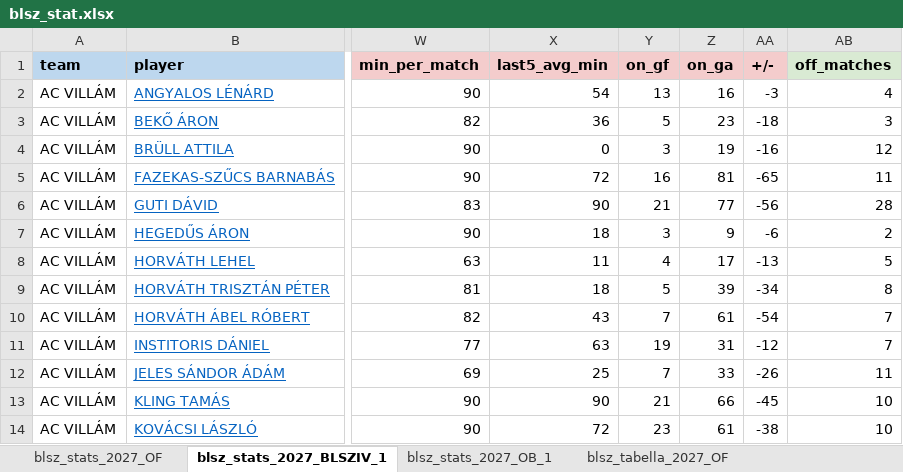
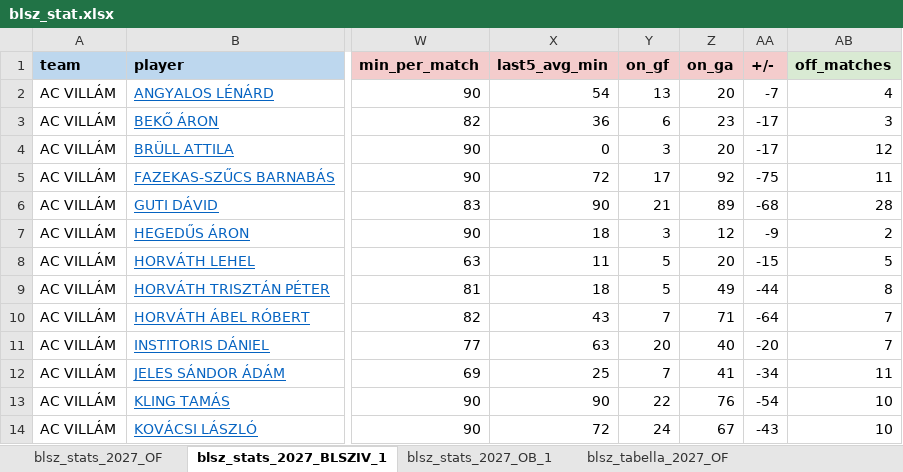
Before and after one commit to akinemazaki/blsz-stat, an Excel workbook: blsz_stat.xlsx, sheet blsz_stats_2027_BLSZIV_1, drawn as a sheet; only a part is shown, gaps mark what is left out; values as stored, in another font and other column widths than the file's, no borders; the diff covers the shown part only; the diff names each change by its address in the sheet, - before the commit and + after, or states it on an @@ line.

```diff
--- a/blsz_stat.xlsx (sheet blsz_stats_2027_BLSZIV_1)
+++ b/blsz_stat.xlsx (sheet blsz_stats_2027_BLSZIV_1)
-Z2 (on_ga): 16
+Z2 (on_ga): 20
-AA2 (+/-): -3
+AA2 (+/-): -7
-Y3 (on_gf): 5
+Y3 (on_gf): 6
-AA3 (+/-): -18
+AA3 (+/-): -17
-Z4 (on_ga): 19
+Z4 (on_ga): 20
-AA4 (+/-): -16
+AA4 (+/-): -17
-Y5 (on_gf): 16
+Y5 (on_gf): 17
-Z5 (on_ga): 81
+Z5 (on_ga): 92
-AA5 (+/-): -65
+AA5 (+/-): -75
-Z6 (on_ga): 77
+Z6 (on_ga): 89
-AA6 (+/-): -56
+AA6 (+/-): -68
-Z7 (on_ga): 9
+Z7 (on_ga): 12
-AA7 (+/-): -6
+AA7 (+/-): -9
-Y8 (on_gf): 4
+Y8 (on_gf): 5
-Z8 (on_ga): 17
+Z8 (on_ga): 20
-AA8 (+/-): -13
+AA8 (+/-): -15
-Z9 (on_ga): 39
+Z9 (on_ga): 49
-AA9 (+/-): -34
+AA9 (+/-): -44
-Z10 (on_ga): 61
+Z10 (on_ga): 71
-AA10 (+/-): -54
+AA10 (+/-): -64
-Y11 (on_gf): 19
+Y11 (on_gf): 20
-Z11 (on_ga): 31
+Z11 (on_ga): 40
-AA11 (+/-): -12
+AA11 (+/-): -20
-Z12 (on_ga): 33
+Z12 (on_ga): 41
-AA12 (+/-): -26
+AA12 (+/-): -34
-Y13 (on_gf): 21
+Y13 (on_gf): 22
-Z13 (on_ga): 66
+Z13 (on_ga): 76
-AA13 (+/-): -45
+AA13 (+/-): -54
-Y14 (on_gf): 23
+Y14 (on_gf): 24
-Z14 (on_ga): 61
+Z14 (on_ga): 67
-AA14 (+/-): -38
+AA14 (+/-): -43
```
Also changed, not shown: 1 added row and 878 edited cells elsewhere in this sheet, sheet blsz_gollovo_2027_BLSZIV_1, sheet blsz_lapok_2027_BLSZIV_1, sheet blsz_lapok_2027_OF, sheet blsz_gollovo_2027_OB_1, sheet blsz_stats_2027_OF, sheet blsz_gollovo_2027_OF, 5 more sheets, hidden cells.
